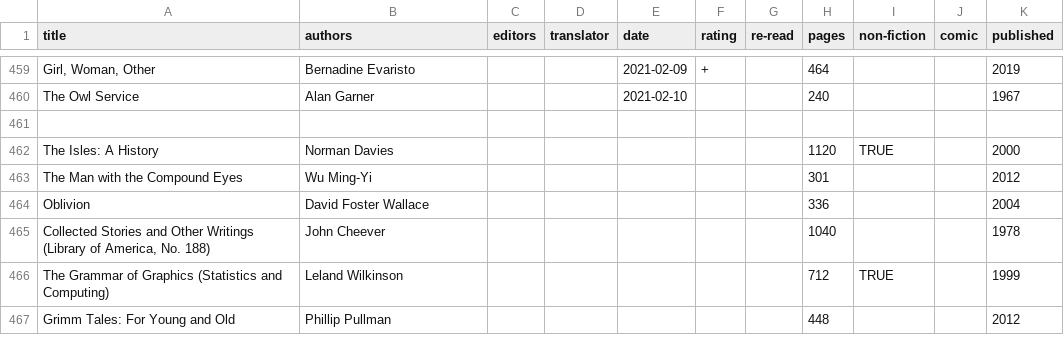
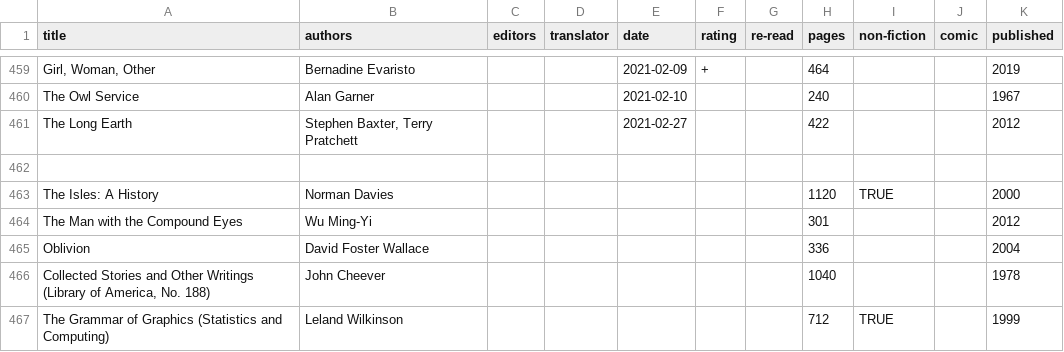
Before and after one commit to tomgp/books, a CSV file: reading-list.csv, drawn as a sheet; only a part is shown, gaps mark what is left out; the shorter side is filled out with more unchanged rows; the diff names each change by its address in the sheet, - before the commit and + after, or states it on an @@ line.

Commit message:
long earth

```diff
--- a/reading-list.csv
+++ b/reading-list.csv
+row 461: The Long Earth | Stephen Baxter, Terry Pratchett |  |  | 2021-02-27 |  |  | 422 |  |  | 2012
```
Also changed, not shown: 1 other file.
